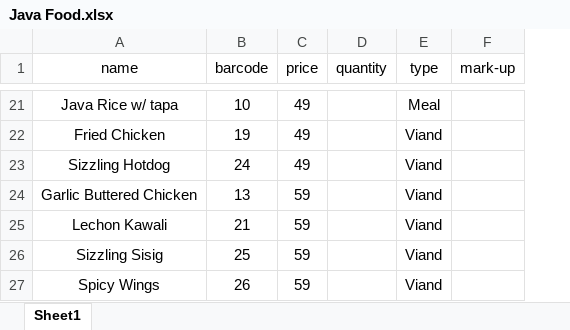
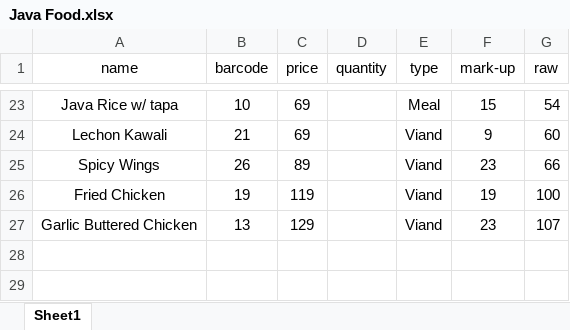
Before and after one commit to PP-Namias/Java-Rice, an Excel workbook: Java-Rice-GUI-Plan/Java Food/Java Food.xlsx, sheet Sheet1, drawn as a sheet; only a part is shown, gaps mark what is left out; values as stored, in another font and other column widths than the file's, no borders; table styles not drawn; removed rows and columns are numbered as before the commit, all else as after; the diff covers the shown part only; the diff names each change by its address in the sheet, - before the commit and + after, or states it on an @@ line.

Commit message:
Database Update
Updated database price and mark-up

```diff
--- a/Java-Rice-GUI-Plan/Java Food/Java Food.xlsx (sheet Sheet1)
+++ b/Java-Rice-GUI-Plan/Java Food/Java Food.xlsx (sheet Sheet1)
+column G (raw), rows 23-25: 54 | 60 | 66
-C23 (price): 49
+C23 (price): 69
-F23 (mark-up): (empty)
+F23 (mark-up): 15
-row 22: Fried Chicken | 19 | 49 |  | Viand
-row 23: Sizzling Hotdog | 24 | 49 |  | Viand
-row 24: Garlic Buttered Chicken | 13 | 59 |  | Viand
-C24 (price): 59
+C24 (price): 69
-F24 (mark-up): (empty)
+F24 (mark-up): 9
-row 26: Sizzling Sisig | 25 | 59 |  | Viand
-C25 (price): 59
+C25 (price): 89
-F25 (mark-up): (empty)
+F25 (mark-up): 23
+row 26: Fried Chicken | 19 | 119 |  | Viand | 19 | 100
+row 27: Garlic Buttered Chicken | 13 | 129 |  | Viand | 23 | 107
```
Also changed, not shown: 9 added rows, 7 removed rows and 17 edited cells elsewhere in this sheet.
